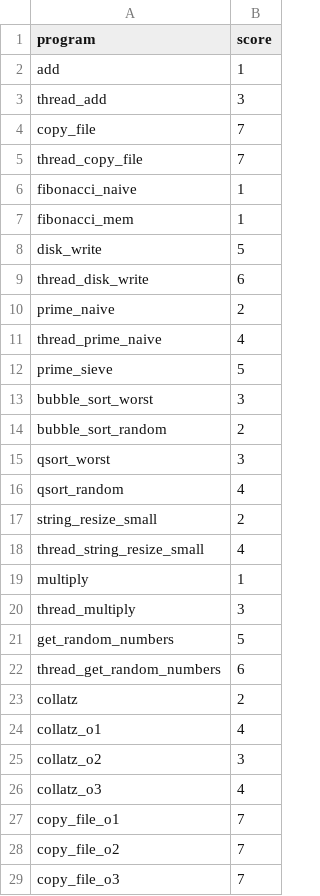
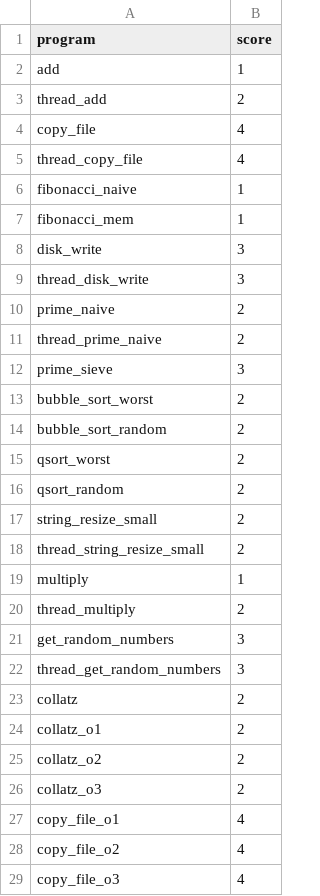
Before and after one commit to philipLutz/capstone-project, a CSV file: src/program_scores.csv, drawn as a sheet; only a part is shown; the diff covers the shown part only.

Commit message:
consolidated score classes

```diff
--- a/src/program_scores.csv
+++ b/src/program_scores.csv
@@ -2,28 +2,28 @@ program,score
 add,1
-thread_add,3
-copy_file,7
-thread_copy_file,7
+thread_add,2
+copy_file,4
+thread_copy_file,4
 fibonacci_naive,1
 fibonacci_mem,1
-disk_write,5
-thread_disk_write,6
+disk_write,3
+thread_disk_write,3
 prime_naive,2
-thread_prime_naive,4
-prime_sieve,5
-bubble_sort_worst,3
+thread_prime_naive,2
+prime_sieve,3
+bubble_sort_worst,2
 bubble_sort_random,2
-qsort_worst,3
-qsort_random,4
+qsort_worst,2
+qsort_random,2
 string_resize_small,2
-thread_string_resize_small,4
+thread_string_resize_small,2
 multiply,1
-thread_multiply,3
-get_random_numbers,5
-thread_get_random_numbers,6
+thread_multiply,2
+get_random_numbers,3
+thread_get_random_numbers,3
 collatz,2
-collatz_o1,4
-collatz_o2,3
-collatz_o3,4
-copy_file_o1,7
-copy_file_o2,7
-copy_file_o3,7
+collatz_o1,2
+collatz_o2,2
+collatz_o3,2
+copy_file_o1,4
+copy_file_o2,4
+copy_file_o3,4
```
Also changed, not shown: 50 edited cells elsewhere in this file, src/y_all.csv, 2 other files.
